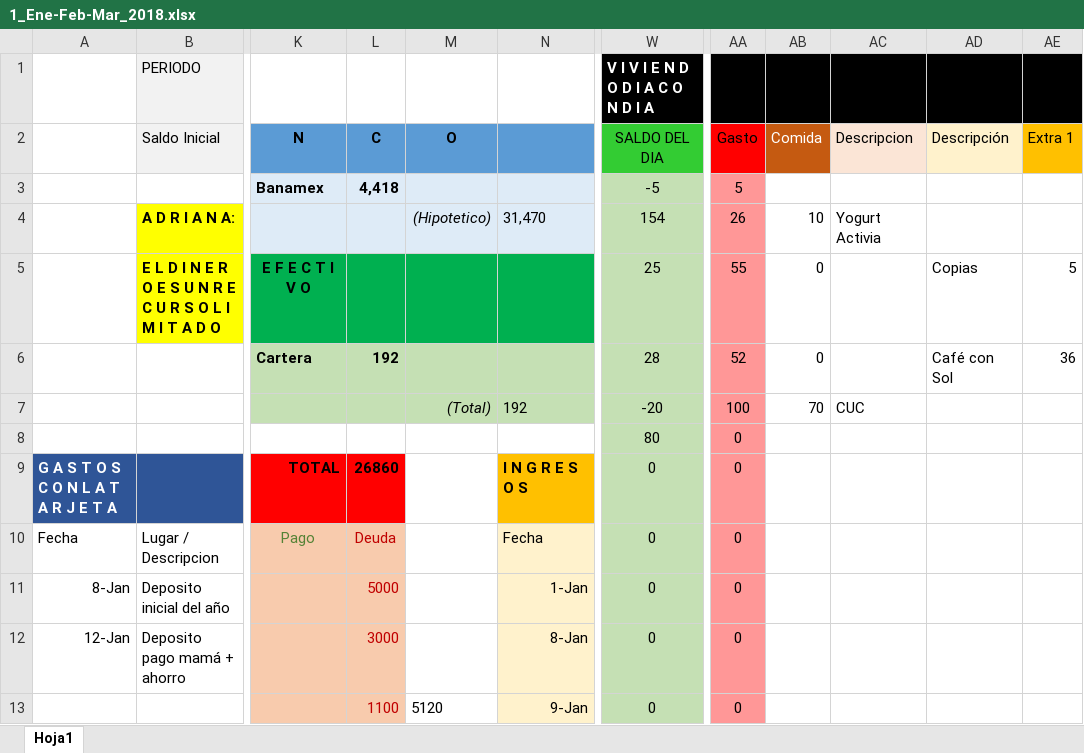
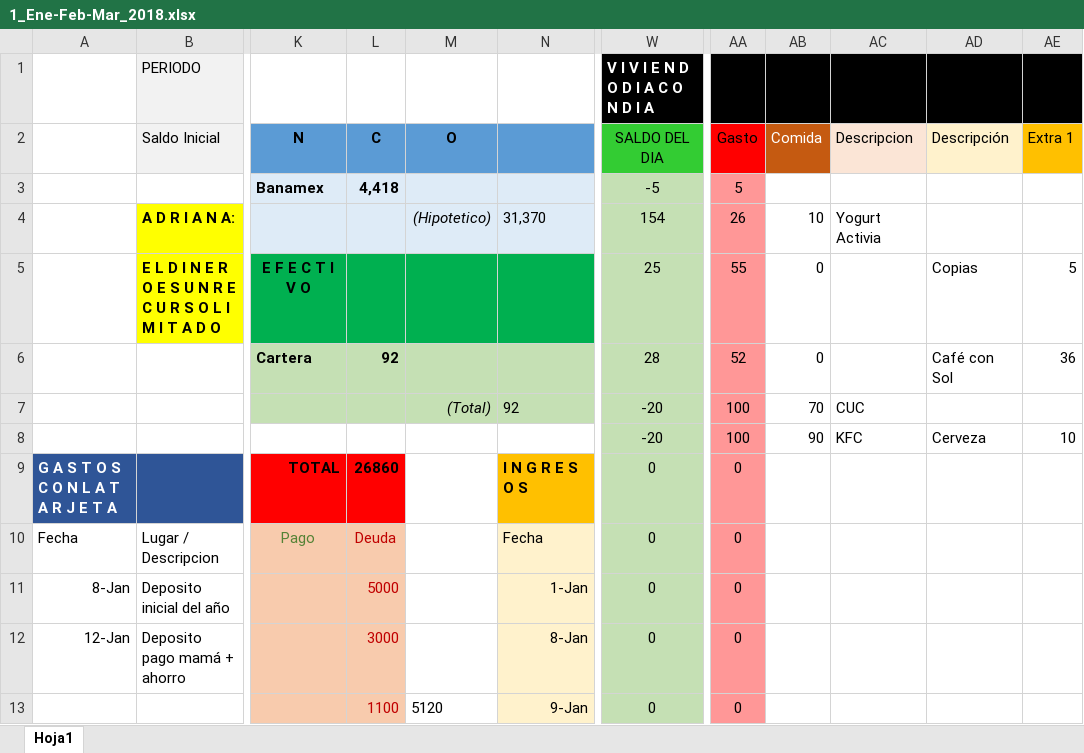
Before and after one commit to Adrifelcha/Adrifelcha, an Excel workbook: Finanzas/1_Ene-Feb-Mar_2018.xlsx, sheet Hoja1, drawn as a sheet; only a part is shown, gaps mark what is left out; values as stored, in another font and other column widths than the file's, no borders; the diff names each change by its address in the sheet, - before the commit and + after, or states it on an @@ line.

Commit message:
Gastos viernes

```diff
--- a/Finanzas/1_Ene-Feb-Mar_2018.xlsx (sheet Hoja1)
+++ b/Finanzas/1_Ene-Feb-Mar_2018.xlsx (sheet Hoja1)
-N4: 31,470
+N4: 31,370
-L6 (C): 192
+L6 (C): 92
-N7: 192
+N7: 92
-W8 (SALDO DEL DIA): 80
+W8 (SALDO DEL DIA): -20
-AA8 (Gasto): 0
+AA8 (Gasto): 100
-AB8 (Comida): (empty)
+AB8 (Comida): 90
-AC8 (Descripcion): (empty)
+AC8 (Descripcion): KFC
-AD8 (Descripción): (empty)
+AD8 (Descripción): Cerveza
-AE8 (Extra 1): (empty)
+AE8 (Extra 1): 10
```
